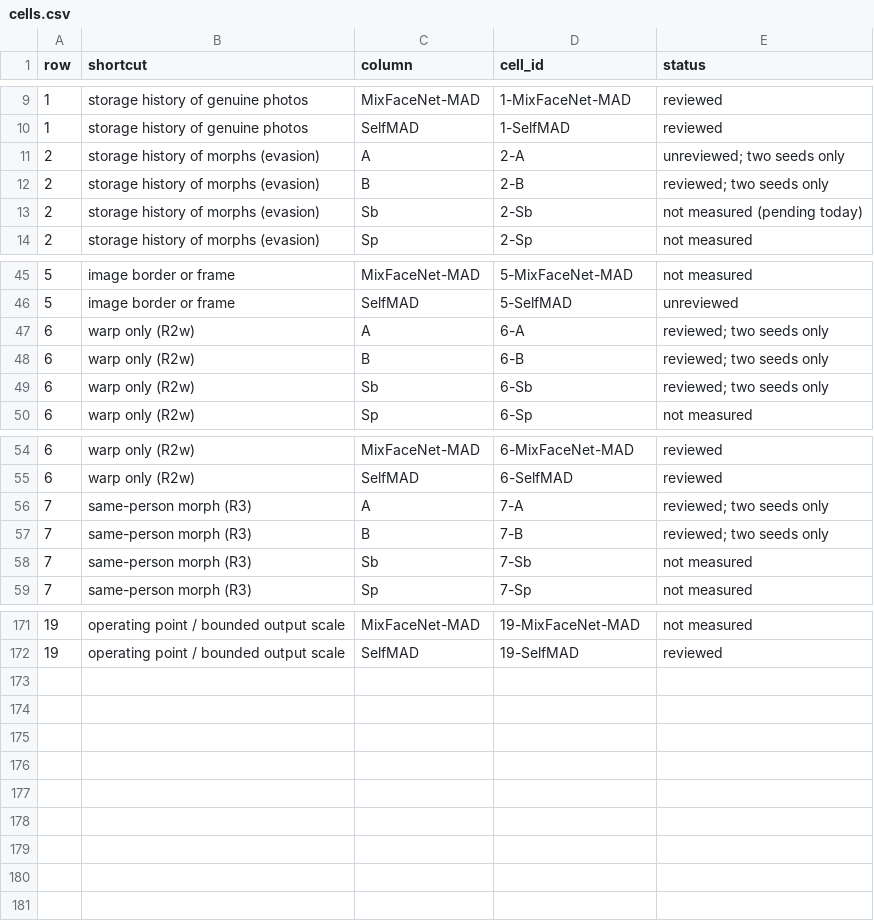
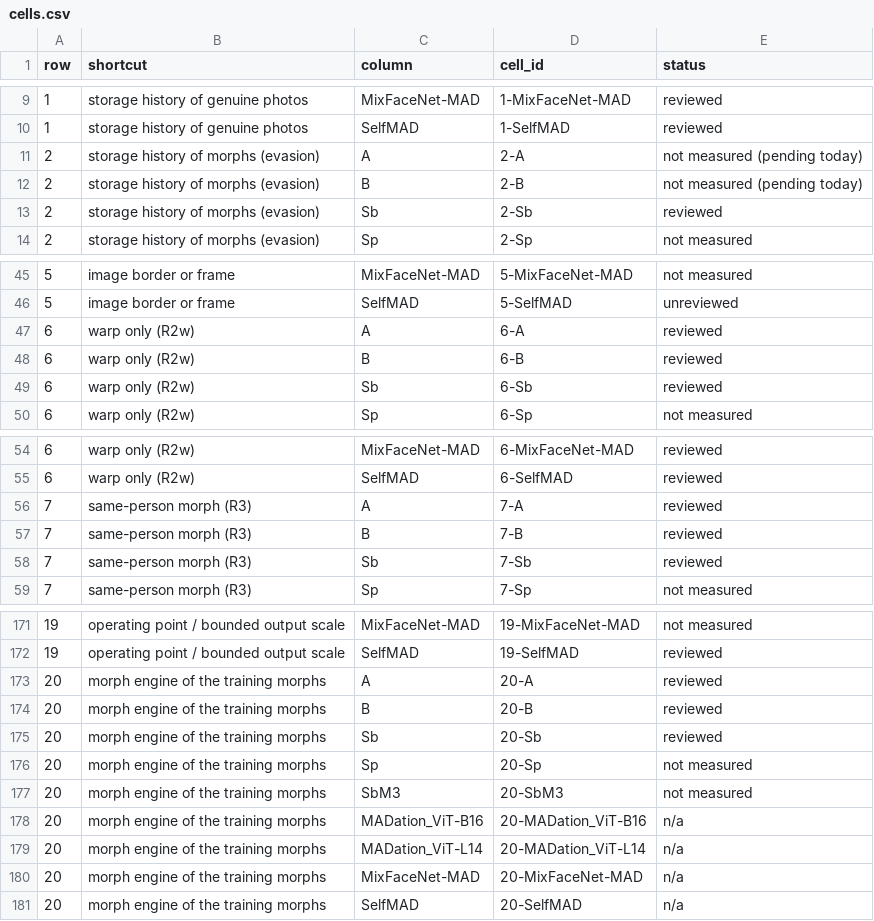
Before and after one commit to narolski/s-mad, a CSV file: experiments/SA1_shortcut-audit-table/cells.csv, drawn as a sheet; only a part is shown, gaps mark what is left out; the diff covers the shown part only.

Commit message:
SA1: PR1 part 1 (five fresh seeds for warp-only, same-person, splice, seam, softness, tau5; engine row 20) and C2P (storage row wording, Sb evasion falsified 4 of 4, A/B not read, C2P-R pending) entered from reviewed results; recount 85 reviewed, 17 unreviewed, 63 empty of 180

```diff
--- a/experiments/SA1_shortcut-audit-table/cells.csv
+++ b/experiments/SA1_shortcut-audit-table/cells.csv
@@ -10,5 +10,5 @@ row,shortcut,column,cell_id,status
 1,storage history of genuine photos,SelfMAD,1-SelfMAD,reviewed
-2,storage history of morphs (evasion),A,2-A,unreviewed; two seeds only
-2,storage history of morphs (evasion),B,2-B,reviewed; two seeds only
-2,storage history of morphs (evasion),Sb,2-Sb,not measured (pending today)
+2,storage history of morphs (evasion),A,2-A,not measured (pending today)
+2,storage history of morphs (evasion),B,2-B,not measured (pending today)
+2,storage history of morphs (evasion),Sb,2-Sb,reviewed
 2,storage history of morphs (evasion),Sp,2-Sp,not measured
@@ -46,5 +46,5 @@ row,shortcut,column,cell_id,status
 5,image border or frame,SelfMAD,5-SelfMAD,unreviewed
-6,warp only (R2w),A,6-A,reviewed; two seeds only
-6,warp only (R2w),B,6-B,reviewed; two seeds only
-6,warp only (R2w),Sb,6-Sb,reviewed; two seeds only
+6,warp only (R2w),A,6-A,reviewed
+6,warp only (R2w),B,6-B,reviewed
+6,warp only (R2w),Sb,6-Sb,reviewed
 6,warp only (R2w),Sp,6-Sp,not measured
@@ -55,5 +55,5 @@ row,shortcut,column,cell_id,status
 6,warp only (R2w),SelfMAD,6-SelfMAD,reviewed
-7,same-person morph (R3),A,7-A,reviewed; two seeds only
-7,same-person morph (R3),B,7-B,reviewed; two seeds only
-7,same-person morph (R3),Sb,7-Sb,not measured
+7,same-person morph (R3),A,7-A,reviewed
+7,same-person morph (R3),B,7-B,reviewed
+7,same-person morph (R3),Sb,7-Sb,reviewed
 7,same-person morph (R3),Sp,7-Sp,not measured
@@ -172 +172,10 @@ row,shortcut,column,cell_id,status
 19,operating point / bounded output scale,SelfMAD,19-SelfMAD,reviewed
+20,morph engine of the training morphs,A,20-A,reviewed
+20,morph engine of the training morphs,B,20-B,reviewed
+20,morph engine of the training morphs,Sb,20-Sb,reviewed
+20,morph engine of the training morphs,Sp,20-Sp,not measured
+20,morph engine of the training morphs,SbM3,20-SbM3,not measured
+20,morph engine of the training morphs,MADation_ViT-B16,20-MADation_ViT-B16,n/a
+20,morph engine of the training morphs,MADation_ViT-L14,20-MADation_ViT-L14,n/a
+20,morph engine of the training morphs,MixFaceNet-MAD,20-MixFaceNet-MAD,n/a
+20,morph engine of the training morphs,SelfMAD,20-SelfMAD,n/a
```
Also changed, not shown: 6 edited cells elsewhere in this file, 3 other files.
